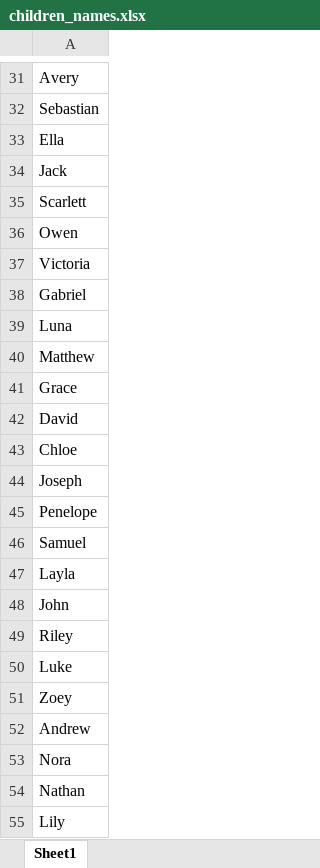
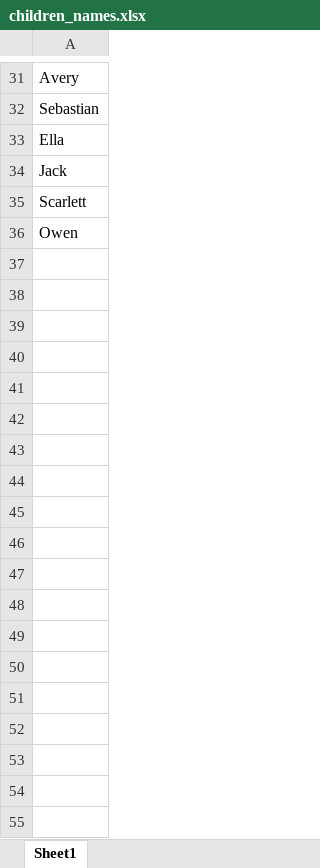
Before and after one commit to desdodec/Team_Generator, an Excel workbook: uploads/children_names.xlsx, sheet Sheet1, drawn as a sheet; only a part is shown, gaps mark what is left out; values as stored, in another font and other column widths than the file's, no borders; the diff names each change by its address in the sheet, - before the commit and + after, or states it on an @@ line.

```diff
--- a/uploads/children_names.xlsx (sheet Sheet1)
+++ b/uploads/children_names.xlsx (sheet Sheet1)
-row 37: Victoria
-row 38: Gabriel
-row 39: Luna
-row 40: Matthew
-row 41: Grace
-row 42: David
-row 43: Chloe
-row 44: Joseph
-row 45: Penelope
-row 46: Samuel
-row 47: Layla
-row 48: John
-row 49: Riley
-row 50: Luke
-row 51: Zoey
-row 52: Andrew
-row 53: Nora
-row 54: Nathan
-row 55: Lily
```
Also changed, not shown: 6 other files.
